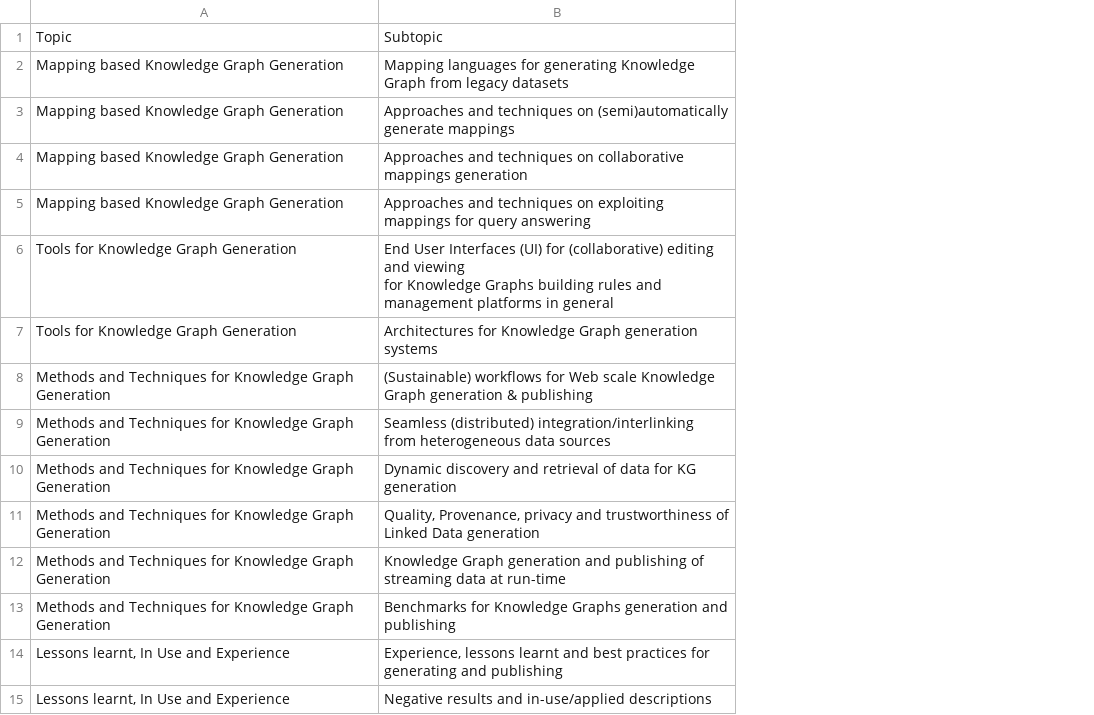
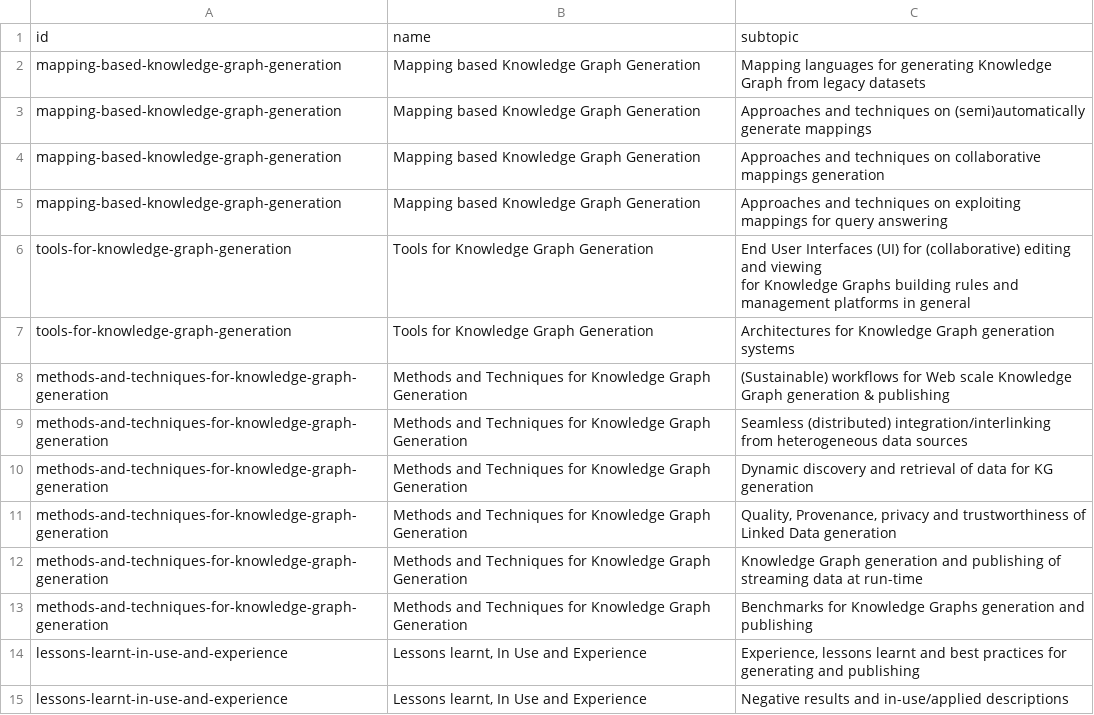
Before and after one commit to kgb-workshop/data, a CSV file: csv/topics.csv, drawn as a sheet; removed rows and columns are numbered as before the commit, all else as after; the diff names each change by its address in the sheet, - before the commit and + after, or states it on an @@ line.

Commit message:
mapping and csv final version

```diff
--- a/csv/topics.csv
+++ b/csv/topics.csv
+column A, rows 2-15: mapping-based-knowledge-graph-generation | mapping-based-knowledge-graph-generation | mapping-based-knowledge-graph-generation | mapping-based-knowledge-graph-generation | tools-for-knowledge-graph-generation | tools-for-knowledge-graph-generation | methods-and-techniques-for-knowledge-graph-generation | methods-and-techniques-for-knowledge-graph-generation | methods-and-techniques-for-knowledge-graph-generation | methods-and-techniques-for-knowledge-graph-generation | methods-and-techniques-for-knowledge-graph-generation | methods-and-techniques-for-knowledge-graph-generation | lessons-learnt-in-use-and-experience | lessons-learnt-in-use-and-experience
-row 1: Topic | Subtopic
+row 1: id | name | subtopic
```
Also changed, not shown: csv/organizers.csv, csv/pc.csv, 5 other files.
